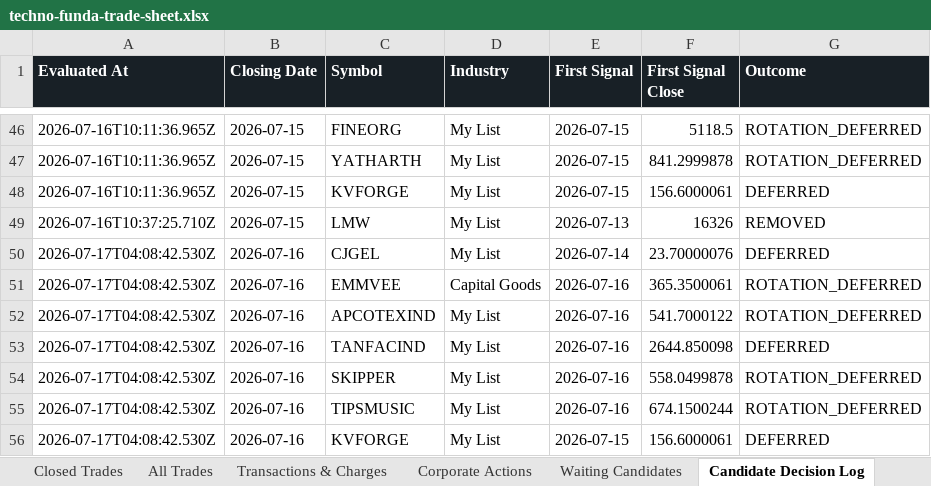
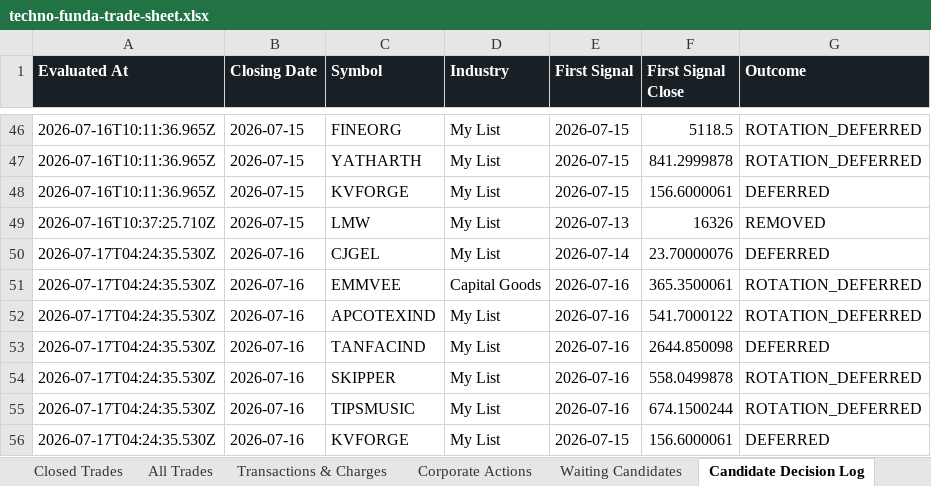
Before and after one commit to smit5927/techno-funda-screener, an Excel workbook: data/techno-funda-trade-sheet.xlsx, sheet Candidate Decision Log, drawn as a sheet; only a part is shown, gaps mark what is left out; values as stored, in another font and other column widths than the file's, no borders; the diff names each change by its address in the sheet, - before the commit and + after, or states it on an @@ line.

```diff
--- a/data/techno-funda-trade-sheet.xlsx (sheet Candidate Decision Log)
+++ b/data/techno-funda-trade-sheet.xlsx (sheet Candidate Decision Log)
-A50:A56 (Evaluated At): 2026-07-17T04:08:42.530Z
+A50:A56 (Evaluated At): 2026-07-17T04:24:35.530Z
```
Also changed, not shown: sheet Summary.
